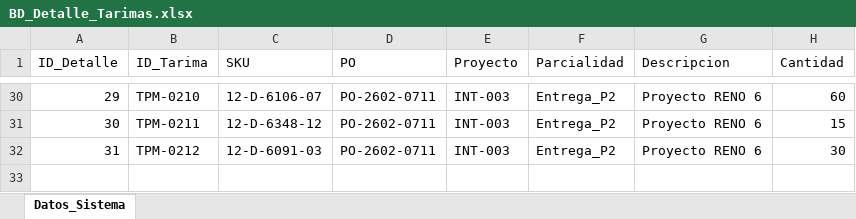
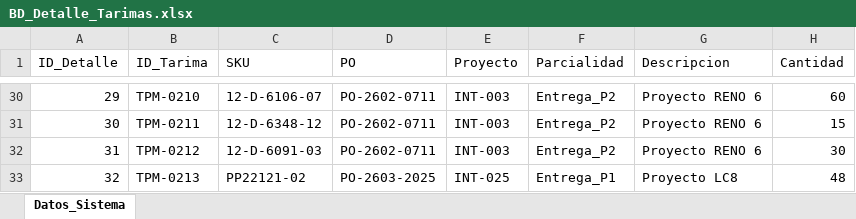
Before and after one commit to jesusalbertomoraleslopez-byte/remisiones-de-materiales, an Excel workbook: BD_Detalle_Tarimas.xlsx, sheet Datos_Sistema, drawn as a sheet; only a part is shown, gaps mark what is left out; values as stored, in another font and other column widths than the file's, no borders; the diff names each change by its address in the sheet, - before the commit and + after, or states it on an @@ line.

Commit message:
Sincronizacion App: BD_Detalle_Tarimas.xlsx

```diff
--- a/BD_Detalle_Tarimas.xlsx (sheet Datos_Sistema)
+++ b/BD_Detalle_Tarimas.xlsx (sheet Datos_Sistema)
+row 33: 32 | TPM-0213 | PP22121-02 | PO-2603-2025 | INT-025 | Entrega_P1 | Proyecto LC8 | 48
```
